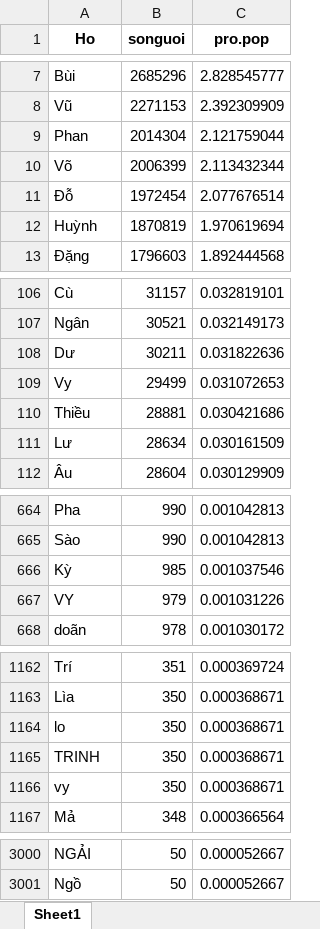
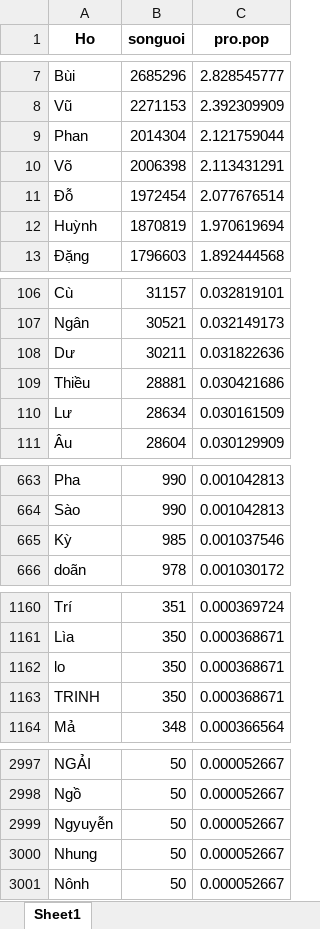
Before and after one commit to oucomo/Thong-ke-Ho-Viet, an Excel workbook: output/Top 3000 ho.xlsx, sheet Sheet1, drawn as a sheet; only a part is shown, gaps mark what is left out; values as stored, in another font and other column widths than the file's, no borders; removed rows and columns are numbered as before the commit, all else as after; the diff covers the shown part only; the diff names each change by its address in the sheet, - before the commit and + after, or states it on an @@ line.

```diff
--- a/output/Top 3000 ho.xlsx (sheet Sheet1)
+++ b/output/Top 3000 ho.xlsx (sheet Sheet1)
-B10 (songuoi): 2006399
+B10 (songuoi): 2006398
-C10 (pro.pop): 2.113432344
+C10 (pro.pop): 2.113431291
-row 109: Vy | 29499 | 0.031072653
-row 667: VY | 979 | 0.001031226
-row 1166: vy | 350 | 0.000368671
+row 2999: Ngyuyễn | 50 | 0.000052667
+row 3000: Nhung | 50 | 0.000052667
+row 3001: Nônh | 50 | 0.000052667
```
Also changed, not shown: 2 edited cells elsewhere in this sheet, output/Top 10000 ho.xlsx, 3 other files.
